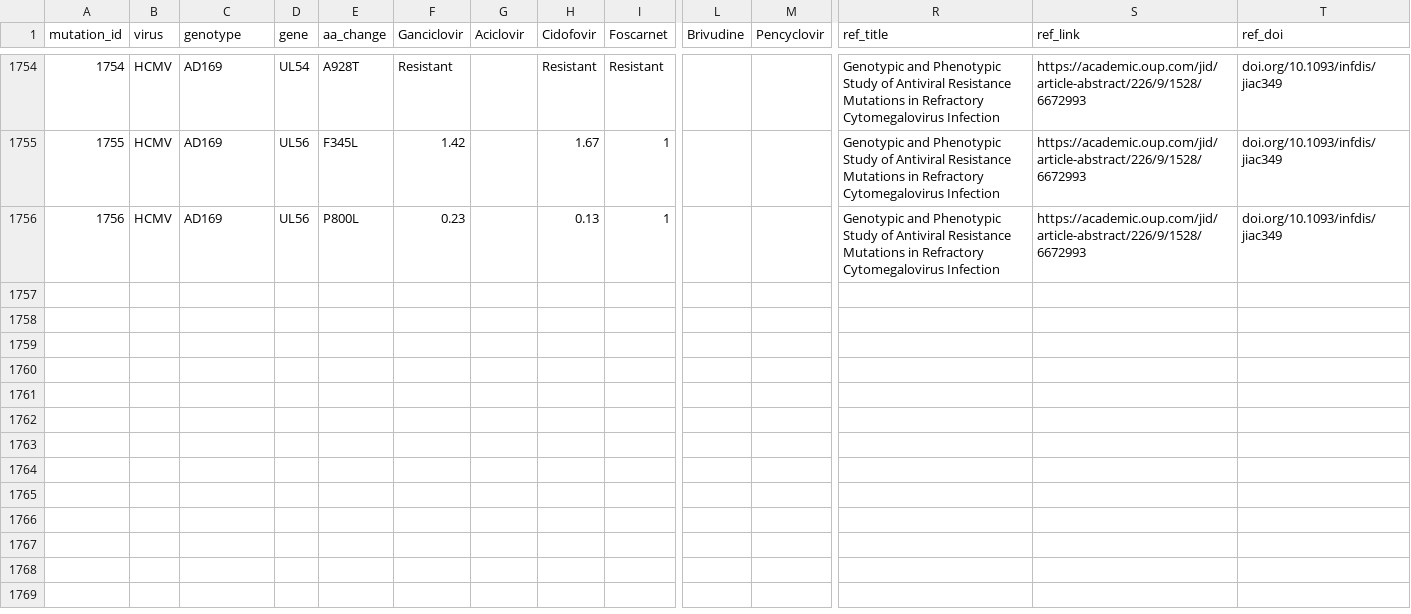
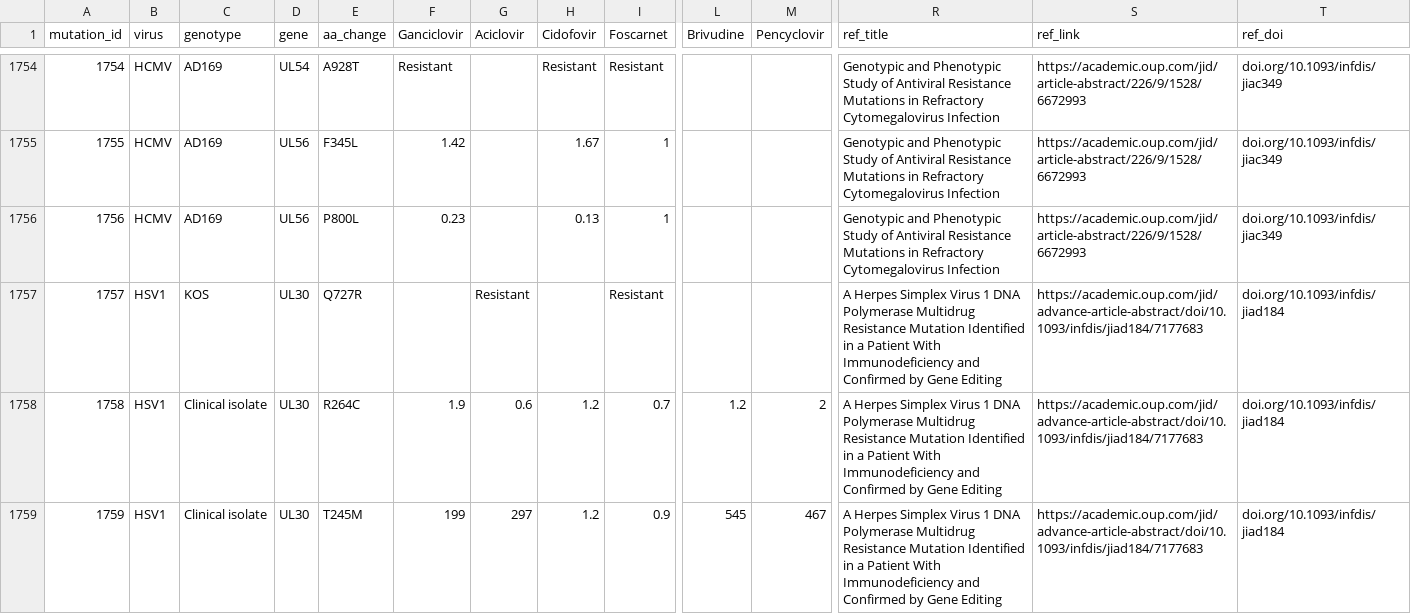
Before and after one commit to ojcharles/herpesdrg-db, a TSV file: herpesdrg-db.tsv, drawn as a sheet; only a part is shown, gaps mark what is left out; rows hold the shown columns only; the diff names each change by its address in the sheet, - before the commit and + after, or states it on an @@ line.

Commit message:
added doi.org/10.1093/infdis/jiad184

```diff
--- a/herpesdrg-db.tsv
+++ b/herpesdrg-db.tsv
+row 1757: 1757 | HSV1 | KOS | UL30 | Q727R |  | Resistant |  | Resistant |  |  | A Herpes Simplex Virus 1 DNA Polymerase Multidrug Resistance Mutation Identified in a Patient With Immunodeficiency and Confirmed by Gene Editing | https://academic.oup.com/jid/advance-article-abstract/doi/10.1093/infdis/jiad184/7177683 | doi.org/10.1093/infdis/jiad184
+row 1758: 1758 | HSV1 | Clinical isolate | UL30 | R264C | 1.9 | 0.6 | 1.2 | 0.7 | 1.2 | 2 | A Herpes Simplex Virus 1 DNA Polymerase Multidrug Resistance Mutation Identified in a Patient With Immunodeficiency and Confirmed by Gene Editing | https://academic.oup.com/jid/advance-article-abstract/doi/10.1093/infdis/jiad184/7177683 | doi.org/10.1093/infdis/jiad184
+row 1759: 1759 | HSV1 | Clinical isolate | UL30 | T245M | 199 | 297 | 1.2 | 0.9 | 545 | 467 | A Herpes Simplex Virus 1 DNA Polymerase Multidrug Resistance Mutation Identified in a Patient With Immunodeficiency and Confirmed by Gene Editing | https://academic.oup.com/jid/advance-article-abstract/doi/10.1093/infdis/jiad184/7177683 | doi.org/10.1093/infdis/jiad184
```
